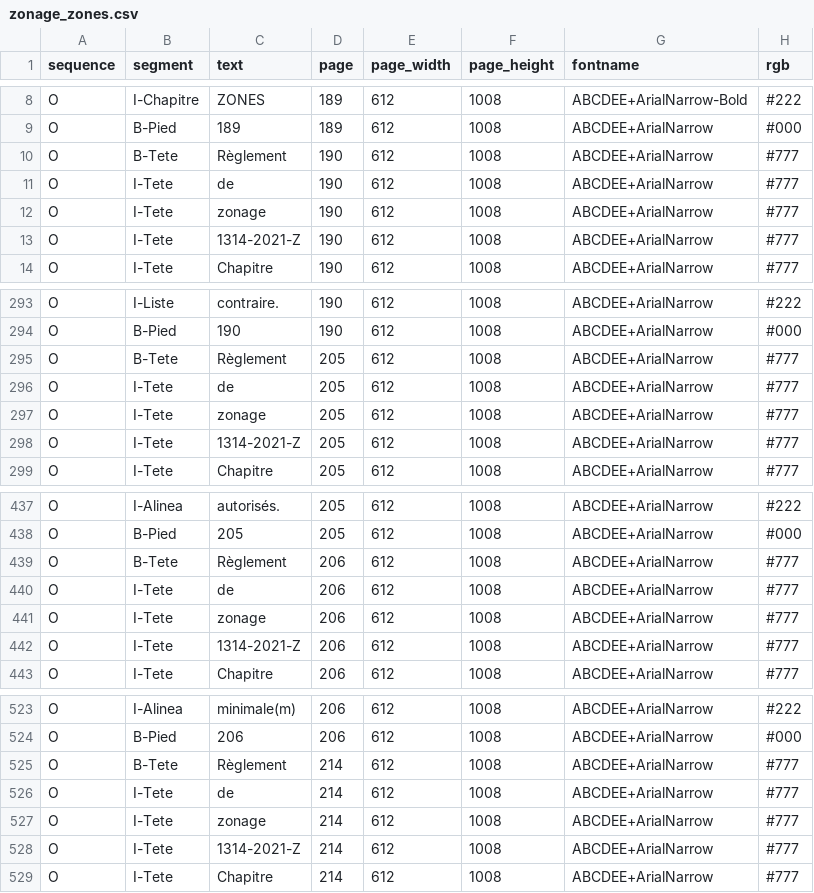
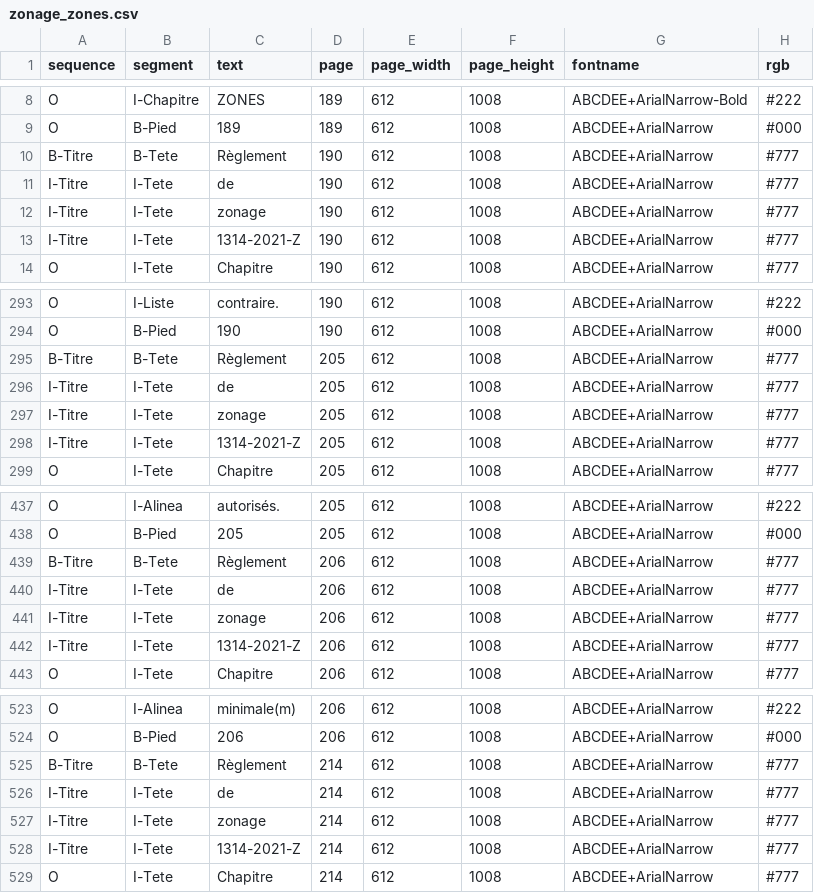
Before and after one commit to dhdaines/alexis, a CSV file: data/train/zonage_zones.csv, drawn as a sheet; only a part is shown, gaps mark what is left out; the diff covers the shown part only; the diff names each change by its address in the sheet, - before the commit and + after, or states it on an @@ line.

```diff
--- a/data/train/zonage_zones.csv
+++ b/data/train/zonage_zones.csv
-A10 (sequence): O
+A10 (sequence): B-Titre
-A11:A13 (sequence): O
+A11:A13 (sequence): I-Titre
-A295 (sequence): O
+A295 (sequence): B-Titre
-A296:A298 (sequence): O
+A296:A298 (sequence): I-Titre
-A439 (sequence): O
+A439 (sequence): B-Titre
-A440:A442 (sequence): O
+A440:A442 (sequence): I-Titre
-A525 (sequence): O
+A525 (sequence): B-Titre
-A526:A528 (sequence): O
+A526:A528 (sequence): I-Titre
```
Also changed, not shown: 12 edited cells elsewhere in this file, data/train/zonage_sections.csv, 6 other files.
